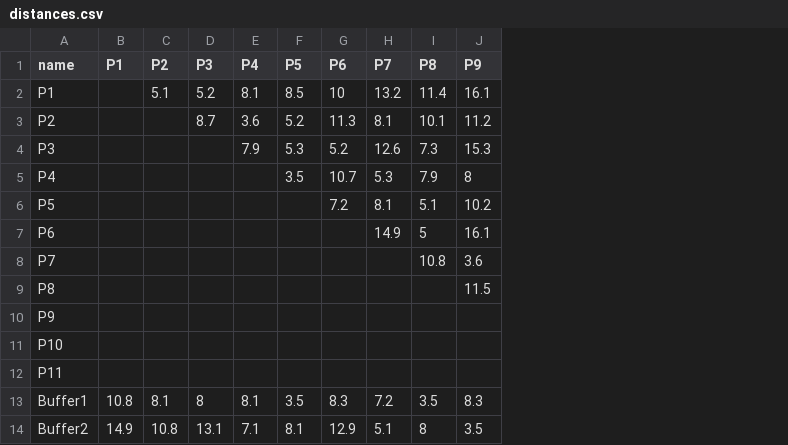
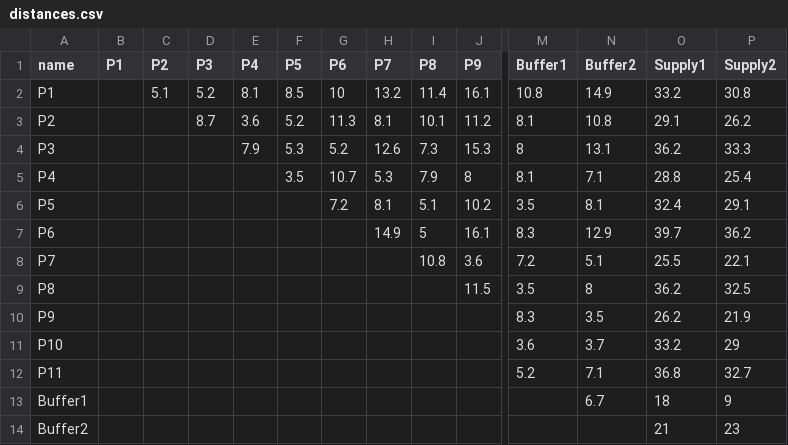
Before and after one commit to Micjoyce/yyh-buffer-route, a CSV file: distances.csv, drawn as a sheet; only a part is shown, gaps mark what is left out; the diff covers the shown part only; the diff names each change by its address in the sheet, - before the commit and + after, or states it on an @@ line.

```diff
--- a/distances.csv
+++ b/distances.csv
+column M (Buffer1), rows 2-12: 10.8 | 8.1 | 8 | 8.1 | 3.5 | 8.3 | 7.2 | 3.5 | 8.3 | 3.6 | 5.2
+column N (Buffer2), rows 2-13: 14.9 | 10.8 | 13.1 | 7.1 | 8.1 | 12.9 | 5.1 | 8 | 3.5 | 3.7 | 7.1 | 6.7
+column O (Supply1), rows 2-14: 33.2 | 29.1 | 36.2 | 28.8 | 32.4 | 39.7 | 25.5 | 36.2 | 26.2 | 33.2 | 36.8 | 18 | 21
+column P (Supply2), rows 2-14: 30.8 | 26.2 | 33.3 | 25.4 | 29.1 | 36.2 | 22.1 | 32.5 | 21.9 | 29 | 32.7 | 9 | 23
-B13 (P1): 10.8
+B13 (P1): (empty)
-C13 (P2): 8.1
+C13 (P2): (empty)
-D13 (P3): 8
+D13 (P3): (empty)
-E13 (P4): 8.1
+E13 (P4): (empty)
-F13 (P5): 3.5
+F13 (P5): (empty)
-G13 (P6): 8.3
+G13 (P6): (empty)
-H13 (P7): 7.2
+H13 (P7): (empty)
-I13 (P8): 3.5
+I13 (P8): (empty)
-J13 (P9): 8.3
+J13 (P9): (empty)
-B14 (P1): 14.9
+B14 (P1): (empty)
-C14 (P2): 10.8
+C14 (P2): (empty)
-D14 (P3): 13.1
+D14 (P3): (empty)
-E14 (P4): 7.1
+E14 (P4): (empty)
-F14 (P5): 8.1
+F14 (P5): (empty)
-G14 (P6): 12.9
+G14 (P6): (empty)
-H14 (P7): 5.1
+H14 (P7): (empty)
-I14 (P8): 8
+I14 (P8): (empty)
-J14 (P9): 3.5
+J14 (P9): (empty)
```
Also changed, not shown: 26 edited cells elsewhere in this file, 2 other files.
